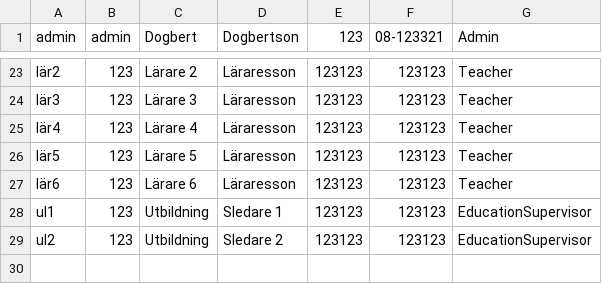
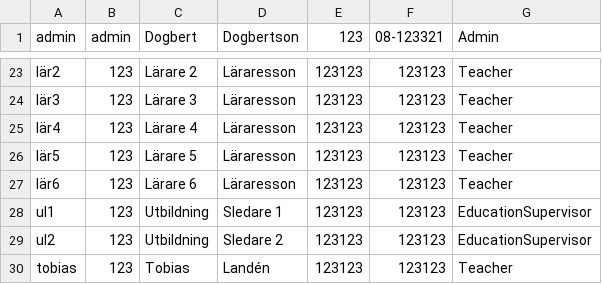
Before and after one commit to Phoenix5793/Team-Tiger, a CSV file: Tiger YH Admin/Tiger YH Admin/Data/UserList.csv, drawn as a sheet; only a part is shown, gaps mark what is left out.

Commit message:
Added Tobias to test data

```diff
--- a/Tiger YH Admin/Tiger YH Admin/Data/UserList.csv
+++ b/Tiger YH Admin/Tiger YH Admin/Data/UserList.csv
@@ -29 +29,2 @@ ul1|123|Utbildning|Sledare 1|123123|123123|EducationSupervisor
 ul2|123|Utbildning|Sledare 2|123123|123123|EducationSupervisor
+tobias|123|Tobias|Landén|123123|123123|Teacher
```
Also changed, not shown: Tiger YH Admin/Tiger YH Admin/Data/CourseList.csv.
